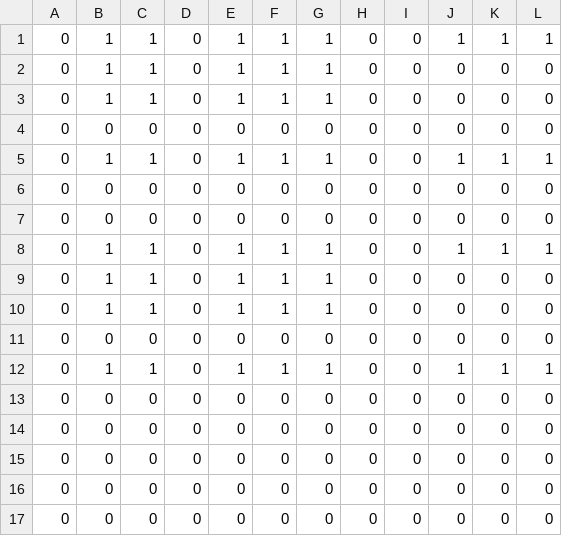
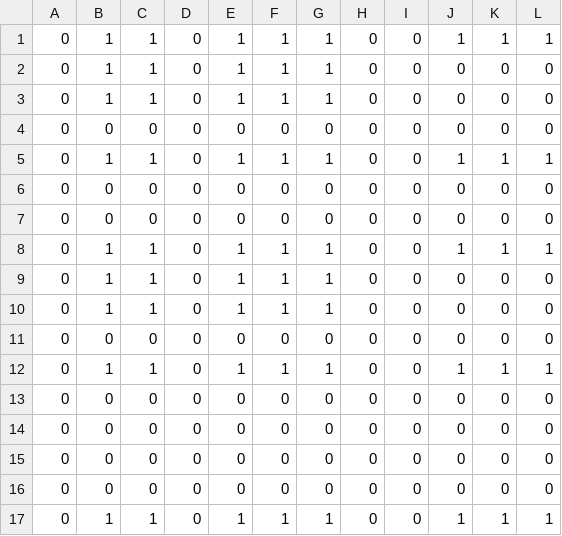
Before and after one commit to Sniggiho/MATH-494-Capstone-Project, a CSV file: V_pai CSVs by Prof/V_Kristin.csv, drawn as a sheet.

```diff
--- a/V_pai CSVs by Prof/V_Kristin.csv
+++ b/V_pai CSVs by Prof/V_Kristin.csv
@@ -16,2 +16,2 @@
 0,0,0,0,0,0,0,0,0,0,0,0
-0,0,0,0,0,0,0,0,0,0,0,0
+0,1,1,0,1,1,1,0,0,1,1,1
```
Also changed, not shown: 1 other file.
